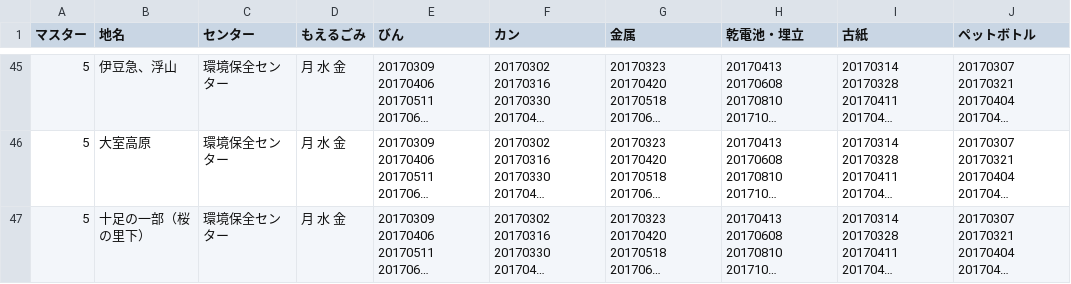
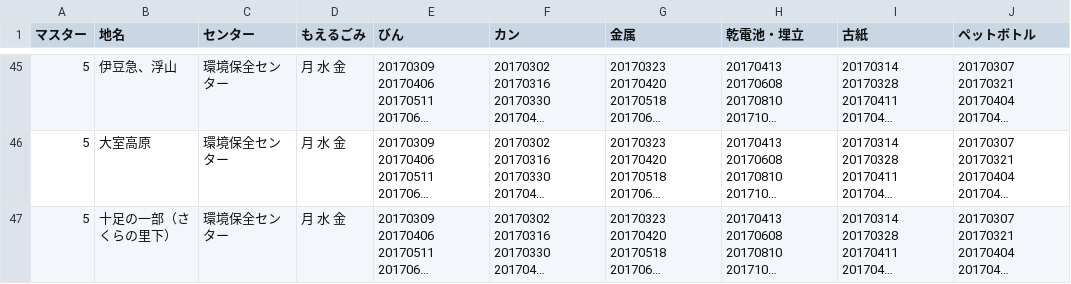
Before and after one commit to itoushi5374/5374, a CSV file: data/area_days.csv, drawn as a sheet; only a part is shown, gaps mark what is left out; long unchanged cells end in …; the diff names each change by its address in the sheet, - before the commit and + after, or states it on an @@ line.

Commit message:
Update area_days.csv

```diff
--- a/data/area_days.csv
+++ b/data/area_days.csv
-B47 (地名): 十足の一部（桜の里下）
+B47 (地名): 十足の一部（さくらの里下）
```
